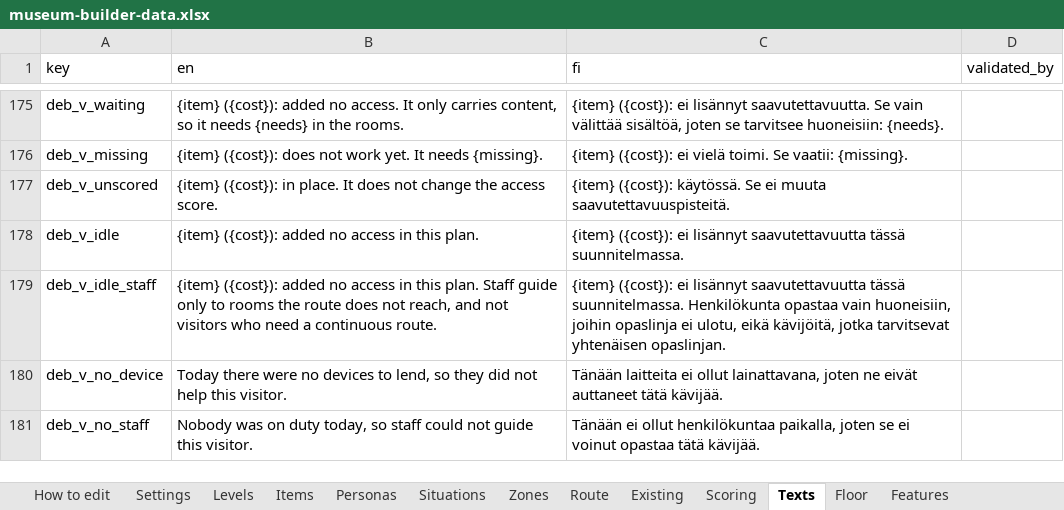
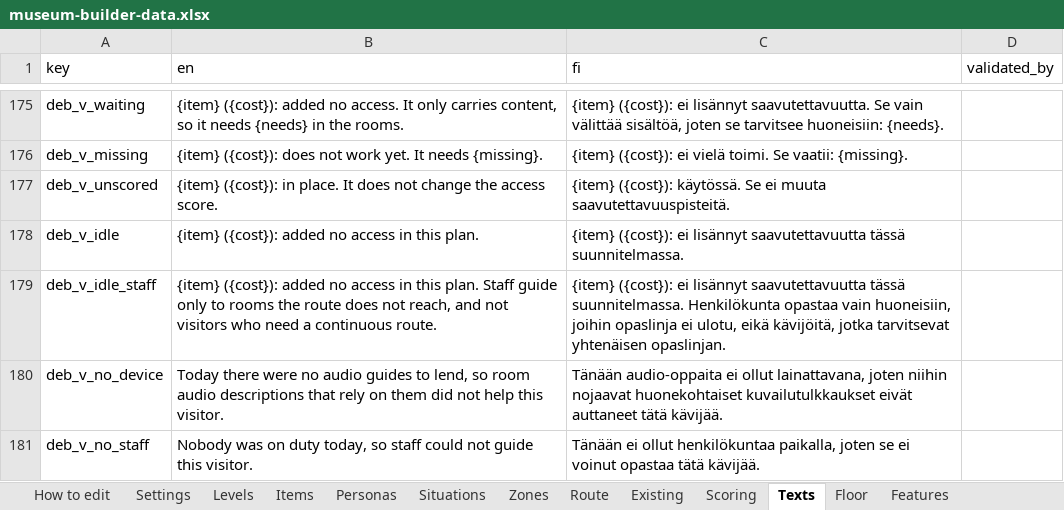
Before and after one commit to valentinasm15/museum-builder, an Excel workbook: src/data/museum-builder-data.xlsx, sheet Texts, drawn as a sheet; only a part is shown, gaps mark what is left out; values as stored, in another font and other column widths than the file's, no borders; the diff names each change by its address in the sheet, - before the commit and + after, or states it on an @@ line.

```diff
--- a/src/data/museum-builder-data.xlsx (sheet Texts)
+++ b/src/data/museum-builder-data.xlsx (sheet Texts)
-B180 (en): …were no devices to lend, so they did not…
+B180 (en): …were no audio guides to lend, so room audio descriptions that rely on them did not…
-C180 (fi): Tänään laitteita ei ollut lainattavana, joten ne eivät auttaneet…
+C180 (fi): Tänään audio-oppaita ei ollut lainattavana, joten niihin nojaavat huonekohtaiset kuvailutulkkaukset eivät auttaneet…
```
Also changed, not shown: sheet Items, 2 other files.
